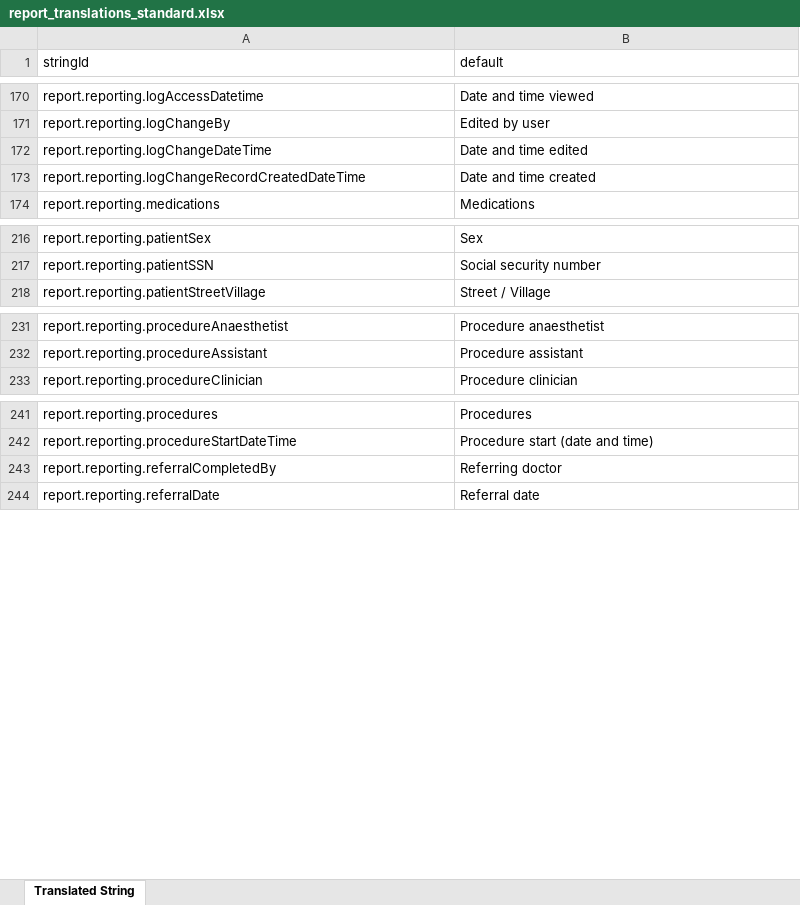
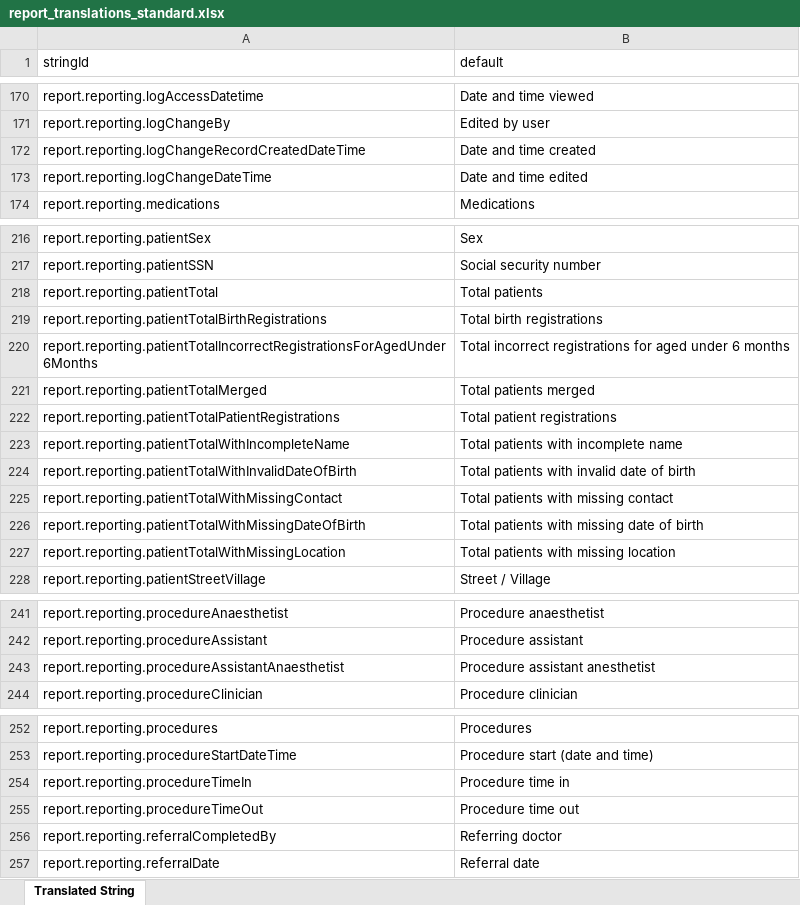
Before and after one commit to beyondessential/tamanu-source-dbt, an Excel workbook: report_translations_standard.xlsx, sheet Translated String, drawn as a sheet; only a part is shown, gaps mark what is left out; values as stored, in another font and other column widths than the file's, no borders; the diff names each change by its address in the sheet, - before the commit and + after, or states it on an @@ line.

Commit message:
MAUI 5749 patient metrics v8 (#244)

```diff
--- a/report_translations_standard.xlsx (sheet Translated String)
+++ b/report_translations_standard.xlsx (sheet Translated String)
@@ row 173 moved to row 172: report.reporting.logChangeRecordCreatedD… @@
+row 218: report.reporting.patientTotal | Total patients
+row 219: report.reporting.patientTotalBirthRegistrations | Total birth registrations
+row 220: report.reporting.patientTotalIncorrectRegistrationsForAgedUnder6Months | Total incorrect registrations for aged under 6 months
+row 221: report.reporting.patientTotalMerged | Total patients merged
+row 222: report.reporting.patientTotalPatientRegistrations | Total patient registrations
+row 223: report.reporting.patientTotalWithIncompleteName | Total patients with incomplete name
+row 224: report.reporting.patientTotalWithInvalidDateOfBirth | Total patients with invalid date of birth
+row 225: report.reporting.patientTotalWithMissingContact | Total patients with missing contact
+row 226: report.reporting.patientTotalWithMissingDateOfBirth | Total patients with missing date of birth
+row 227: report.reporting.patientTotalWithMissingLocation | Total patients with missing location
+row 243: report.reporting.procedureAssistantAnaesthetist | Procedure assistant anesthetist
+row 254: report.reporting.procedureTimeIn | Procedure time in
+row 255: report.reporting.procedureTimeOut | Procedure time out
```
Also changed, not shown: 14 other files.
